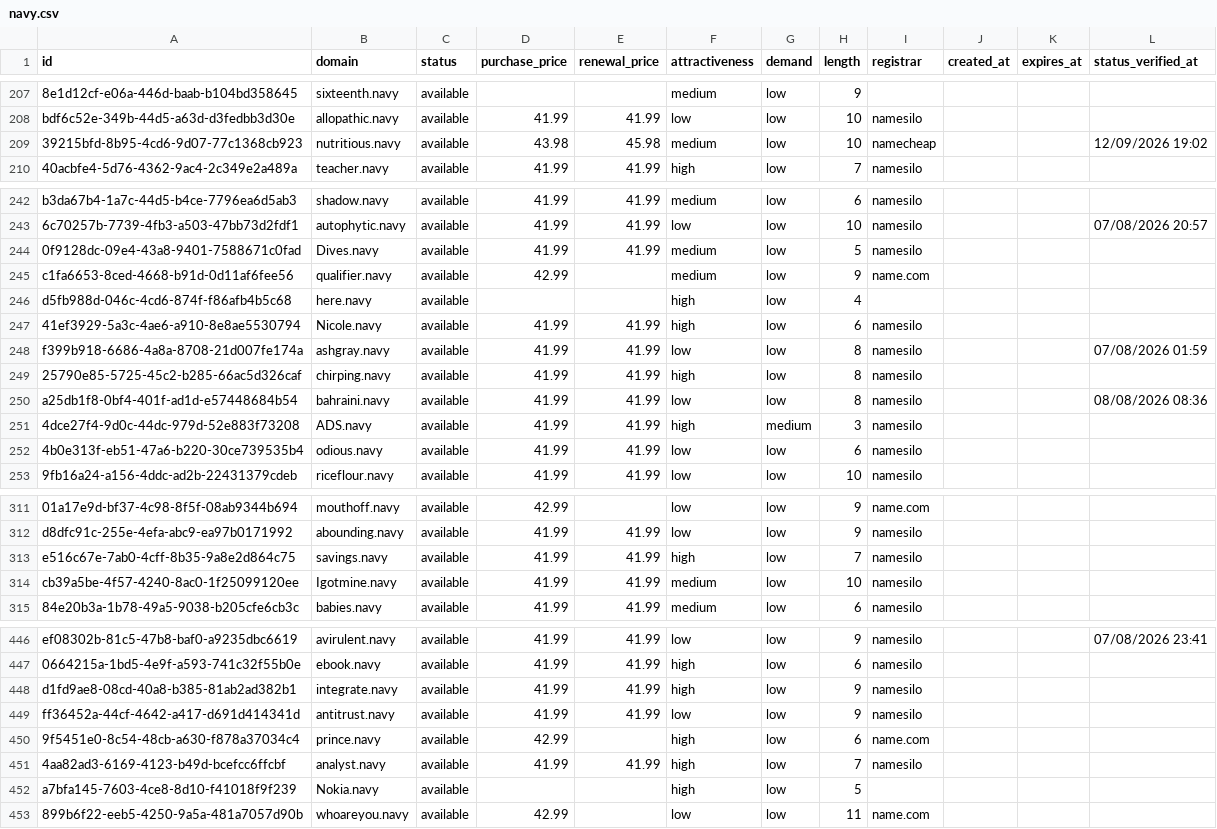
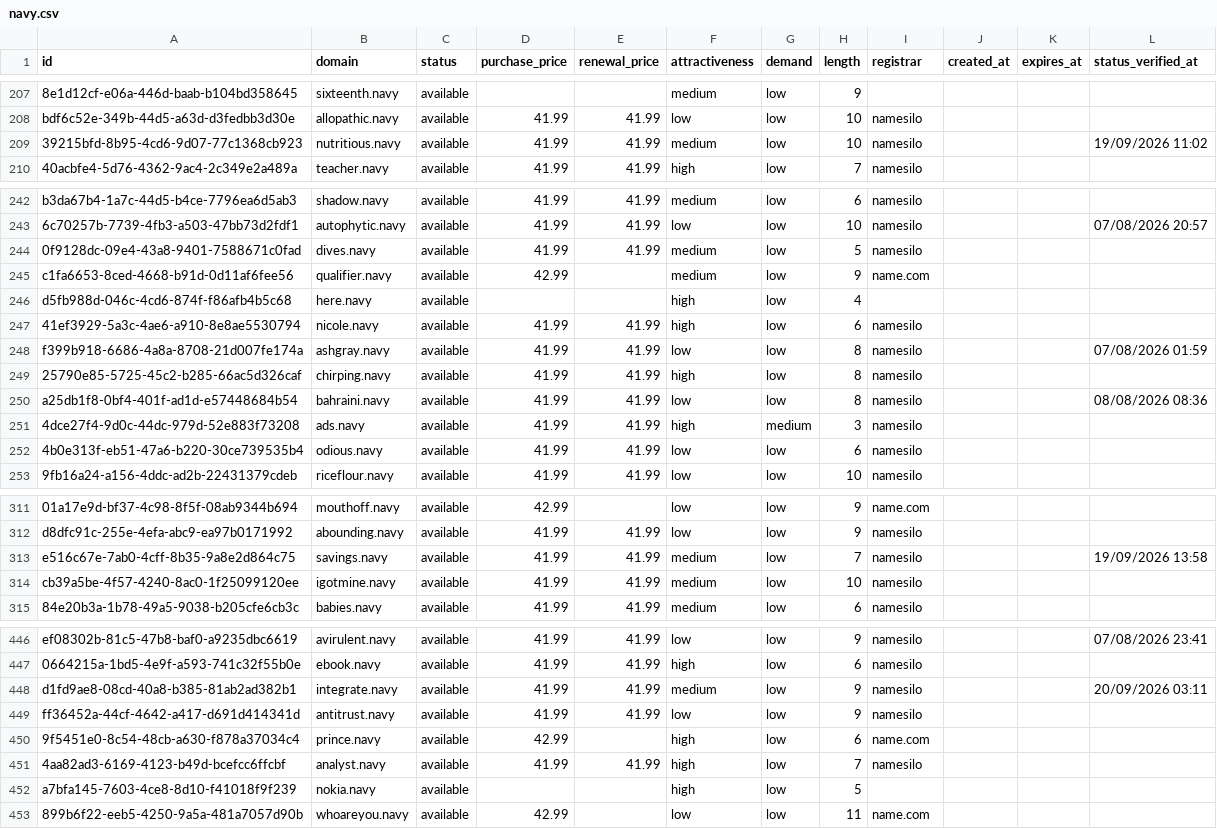
Before and after one commit to UniqueDomains/navy-oneword-domains, a CSV file: navy.csv, drawn as a sheet; only a part is shown, gaps mark what is left out; the diff covers the shown part only; the diff names each change by its address in the sheet, - before the commit and + after, or states it on an @@ line.

Commit message:
Domains update

```diff
--- a/navy.csv
+++ b/navy.csv
-D209 (purchase_price): 43.98
+D209 (purchase_price): 41.99
-E209 (renewal_price): 45.98
+E209 (renewal_price): 41.99
-I209 (registrar): namecheap
+I209 (registrar): namesilo
-L209 (status_verified_at): 12/09/2026 19:02
+L209 (status_verified_at): 19/09/2026 11:02
-B244 (domain): Dives.navy
+B244 (domain): dives.navy
-B247 (domain): Nicole.navy
+B247 (domain): nicole.navy
-B251 (domain): ADS.navy
+B251 (domain): ads.navy
-F313 (attractiveness): high
+F313 (attractiveness): medium
-L313 (status_verified_at): (empty)
+L313 (status_verified_at): 19/09/2026 13:58
-B314 (domain): Igotmine.navy
+B314 (domain): igotmine.navy
-F448 (attractiveness): high
+F448 (attractiveness): medium
-L448 (status_verified_at): (empty)
+L448 (status_verified_at): 20/09/2026 03:11
-B452 (domain): Nokia.navy
+B452 (domain): nokia.navy
```
Also changed, not shown: 2 added rows, 2 removed rows and 59 edited cells elsewhere in this file, 4 other files.
